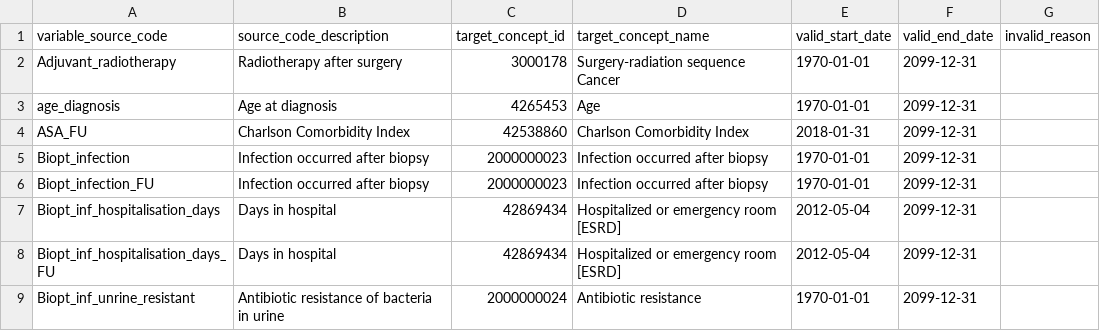
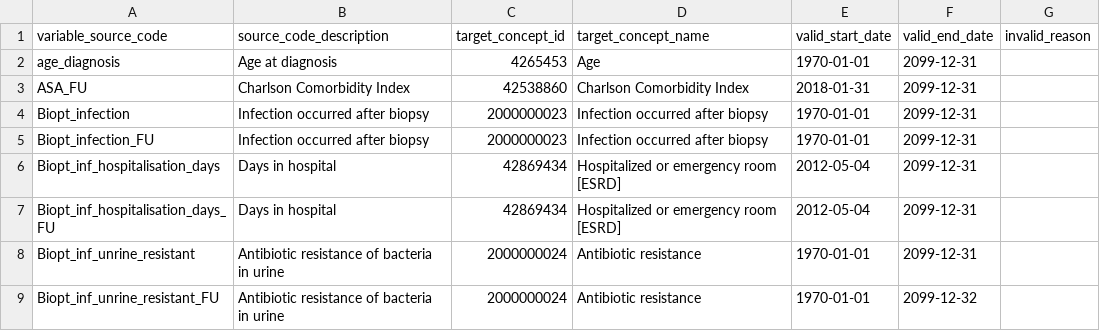
Before and after one commit to thehyve/ohdsi-etl-prias, a CSV file: resources/mapping_tables/variable_mapping.csv, drawn as a sheet; only a part is shown; the shorter side is filled out with more unchanged rows.

Commit message:
change adjuvant therapy mapping

```diff
--- a/resources/mapping_tables/variable_mapping.csv
+++ b/resources/mapping_tables/variable_mapping.csv
@@ -1,3 +1,2 @@
 variable_source_code,source_code_description,target_concept_id,target_concept_name,valid_start_date,valid_end_date,invalid_reason
-Adjuvant_radiotherapy,Radiotherapy after surgery,3000178,Surgery-radiation sequence Cancer,1970-01-01,2099-12-31,
 age_diagnosis,Age at diagnosis,4265453,Age,1970-01-01,2099-12-31,
```
Also changed, not shown: resources/mapping_tables/value_mapping.csv, resources/mapping_tables/variable_value_mapping.csv, 1 other file.
